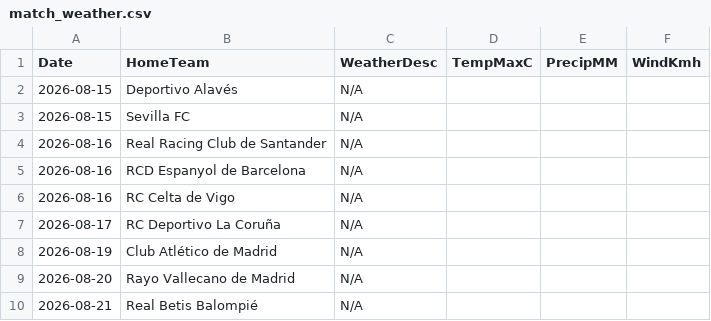
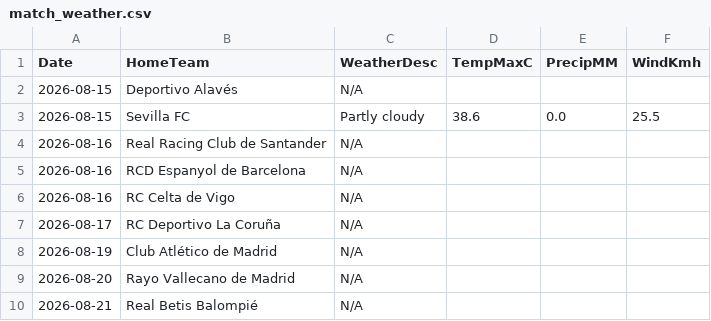
Before and after one commit to gmalbert/la-liga, a CSV file: data_files/raw/match_weather.csv, drawn as a sheet; only a part is shown.

```diff
--- a/data_files/raw/match_weather.csv
+++ b/data_files/raw/match_weather.csv
@@ -2,3 +2,3 @@ Date,HomeTeam,WeatherDesc,TempMaxC,PrecipMM,WindKmh
 2026-08-15,Deportivo Alavés,N/A,,,
-2026-08-15,Sevilla FC,N/A,,,
+2026-08-15,Sevilla FC,Partly cloudy,38.6,0.0,25.5
 2026-08-16,Real Racing Club de Santander,N/A,,,
```
Also changed, not shown: data_files/raw/odds.csv, models/poisson_strengths.csv, 2 other files.
